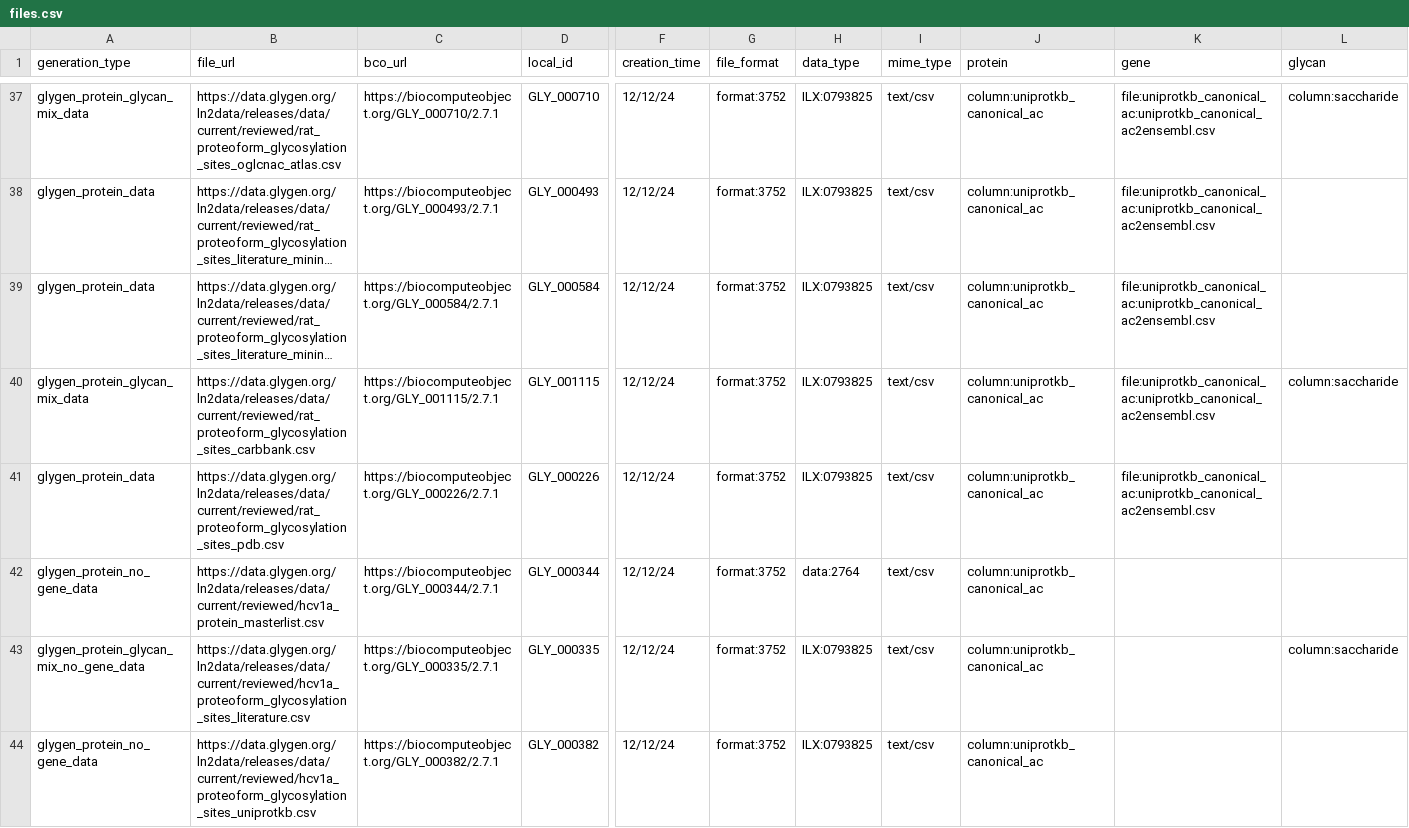
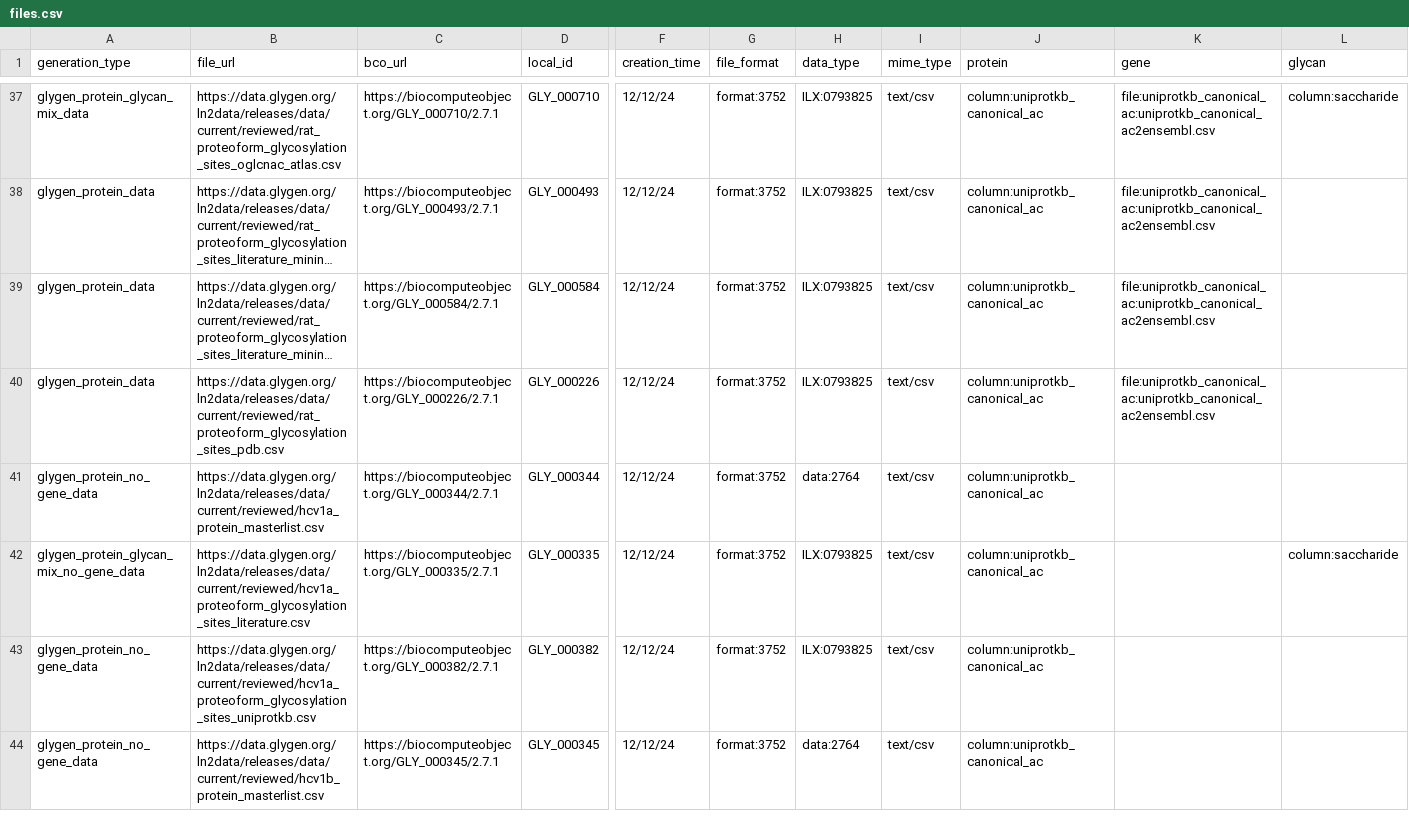
Before and after one commit to glygener/glygen.cfde.generator, a CSV file: data/files.csv, drawn as a sheet; only a part is shown, gaps mark what is left out; the shorter side is filled out with more unchanged rows; long unchanged cells end in …; rows hold the shown columns only; the diff names each change by its address in the sheet, - before the commit and + after, or states it on an @@ line.

Commit message:
GLY_001115 removed from files.csv
GLY_001115 Rat Carbbank file removed

```diff
--- a/data/files.csv
+++ b/data/files.csv
-row 40: glygen_protein_glycan_mix_data | https://data.glygen.org/ln2data/releases/data/current/reviewed/rat_proteoform_glycosylation_sites_carbbank.csv | https://biocomputeobject.org/GLY_001115/2.7.1 | GLY_001115 | 12/12/24 | format:3752 | ILX:0793825 | text/csv | column:uniprotkb_canonical_ac | file:uniprotkb_canonical_ac:uniprotkb_canonical_ac2ensembl.csv | column:saccharide
```
Also changed, not shown: 1 other file.
